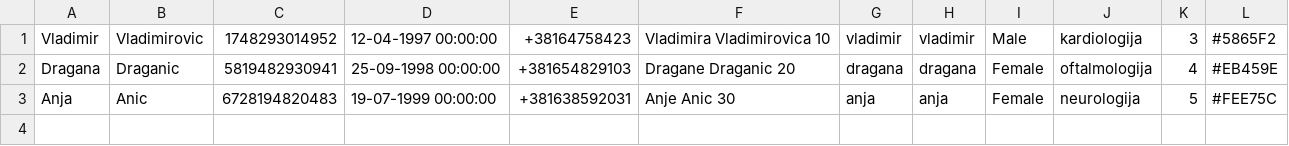
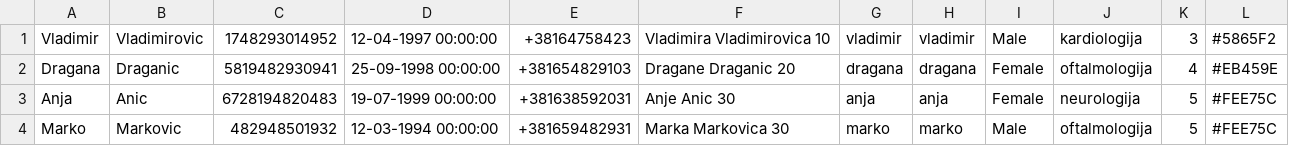
Before and after one commit to aleksaaaa02/HealthCare-CleanCode, a CSV file: HealthCare/Resource/doctors.csv, drawn as a sheet.

```diff
--- a/HealthCare/Resource/doctors.csv
+++ b/HealthCare/Resource/doctors.csv
@@ -3 +3,2 @@ Dragana,Draganic,5819482930941,25-09-1998 00:00:00,+381654829103,Dragane Dragani
 Anja,Anic,6728194820483,19-07-1999 00:00:00,+381638592031,Anje Anic 30,anja,anja,Female,neurologija,5,#FEE75C
+Marko,Markovic,482948501932,12-03-1994 00:00:00,+381659482931,Marka Markovica 30,marko,marko,Male,oftalmologija,5,#FEE75C
```
Also changed, not shown: HealthCare/Resource/surveys.csv, 25 other files.
